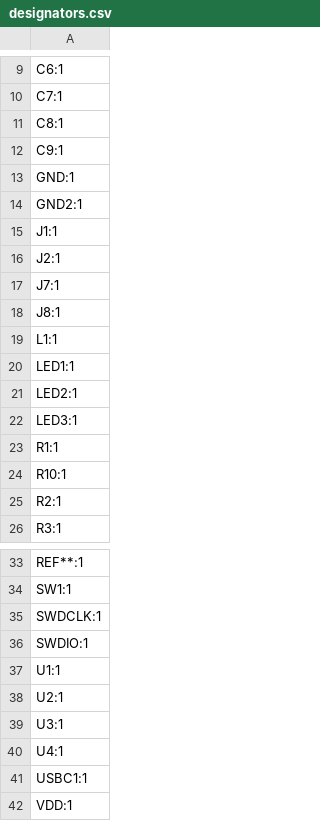
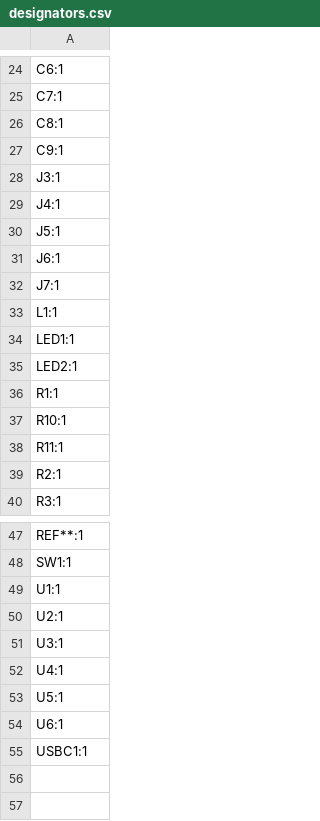
Before and after one commit to Max-Gulda/PulseBand_PCB, a CSV file: production/designators.csv, drawn as a sheet; only a part is shown, gaps mark what is left out; the diff covers the shown part only.

```diff
--- a/production/designators.csv
+++ b/production/designators.csv
@@ -12,8 +27,7 @@ C8:1
 C9:1
-GND:1
-GND2:1
-J1:1
-J2:1
+J3:1
+J4:1
+J5:1
+J6:1
 J7:1
-J8:1
 L1:1
@@ -21,5 +35,5 @@ LED1:1
 LED2:1
-LED3:1
 R1:1
 R10:1
+R11:1
 R2:1
@@ -34,4 +48,2 @@ REF**:1
 SW1:1
-SWDCLK:1
-SWDIO:1
 U1:1
@@ -40,3 +52,4 @@ U3:1
 U4:1
+U5:1
+U6:1
 USBC1:1
-VDD:1
```
Also changed, not shown: 15 added rows elsewhere in this file, production/bom.csv, production/positions.csv, 40 other files.
